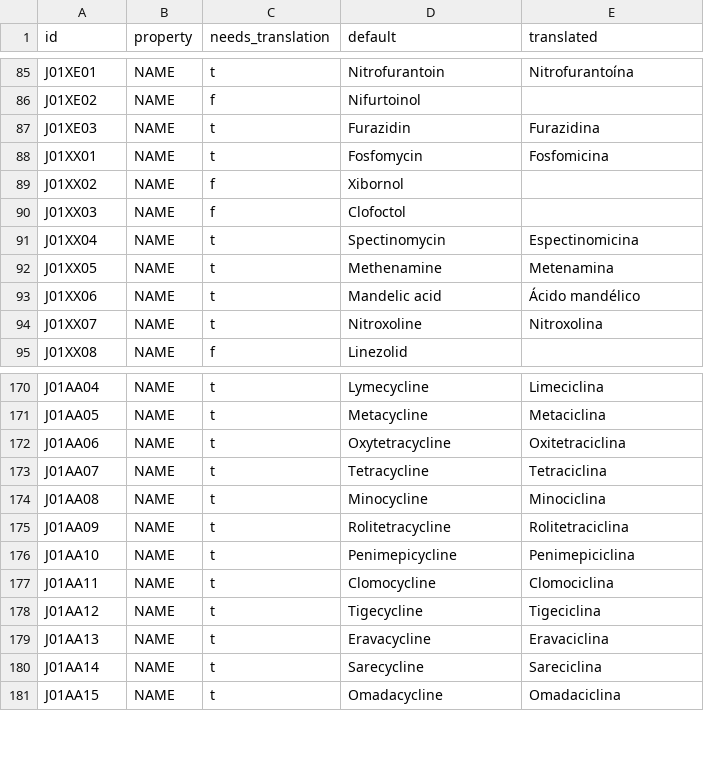
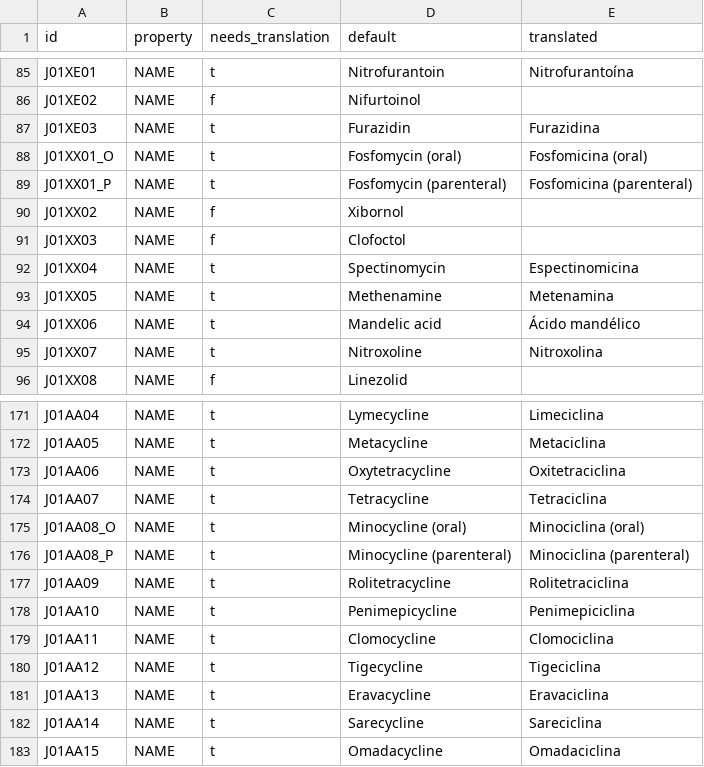
Before and after one commit to Brar/Surveillance-Toolkit, a CSV file: metadata/common/antibiotics/NeoIPC-Antibiotics.es.csv, drawn as a sheet; only a part is shown, gaps mark what is left out.

```diff
--- a/metadata/common/antibiotics/NeoIPC-Antibiotics.es.csv
+++ b/metadata/common/antibiotics/NeoIPC-Antibiotics.es.csv
@@ -87,3 +87,4 @@ J01XE02,NAME,f,Nifurtoinol,
 J01XE03,NAME,t,Furazidin,Furazidina
-J01XX01,NAME,t,Fosfomycin,Fosfomicina
+J01XX01_O,NAME,t,Fosfomycin (oral),Fosfomicina (oral)
+J01XX01_P,NAME,t,Fosfomycin (parenteral),Fosfomicina (parenteral)
 J01XX02,NAME,f,Xibornol,
@@ -173,3 +174,4 @@ J01AA06,NAME,t,Oxytetracycline,Oxitetraciclina
 J01AA07,NAME,t,Tetracycline,Tetraciclina
-J01AA08,NAME,t,Minocycline,Minociclina
+J01AA08_O,NAME,t,Minocycline (oral),Minociclina (oral)
+J01AA08_P,NAME,t,Minocycline (parenteral),Minociclina (parenteral)
 J01AA09,NAME,t,Rolitetracycline,Rolitetraciclina
```
Also changed, not shown: metadata/common/antibiotics/NeoIPC-Antibiotics.csv, metadata/common/antibiotics/NeoIPC-Antibiotics.de.csv, 39 other files.
